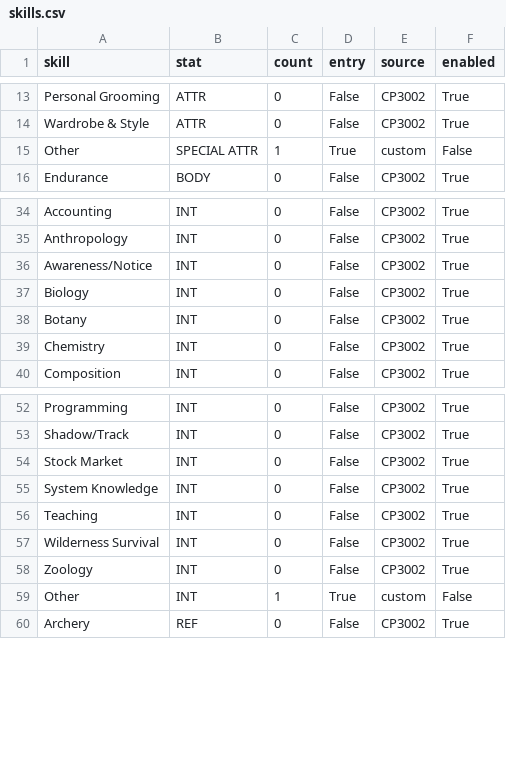
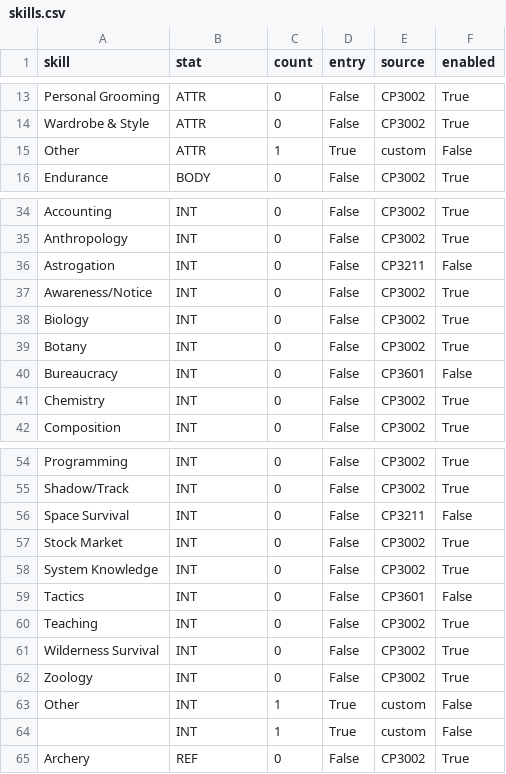
Before and after one commit to declangrant/Character-Sheet-Generator, a CSV file: cp2020/skills.csv, drawn as a sheet; only a part is shown, gaps mark what is left out.

Commit message:
Add PyQt5 GUI (#1)
* Add more  skills

* ignore compiled python files

* Move generator and add more box checking

* intial gui

* Add module main

* Add comments

* Add skill count

```diff
--- a/cp2020/skills.csv
+++ b/cp2020/skills.csv
@@ -14,3 +14,3 @@ Personal Grooming,ATTR,0,False,CP3002,True
 Wardrobe & Style,ATTR,0,False,CP3002,True
-Other,SPECIAL ATTR,1,True,custom,False
+Other,ATTR,1,True,custom,False
 Endurance,BODY,0,False,CP3002,True
@@ -35,2 +35,3 @@ Accounting,INT,0,False,CP3002,True
 Anthropology,INT,0,False,CP3002,True
+Astrogation,INT,0,False,CP3211,False
 Awareness/Notice,INT,0,False,CP3002,True
@@ -38,2 +39,3 @@ Biology,INT,0,False,CP3002,True
 Botany,INT,0,False,CP3002,True
+Bureaucracy,INT,0,False,CP3601,False
 Chemistry,INT,0,False,CP3002,True
@@ -53,4 +55,6 @@ Programming,INT,0,False,CP3002,True
 Shadow/Track,INT,0,False,CP3002,True
+Space Survival,INT,0,False,CP3211,False
 Stock Market,INT,0,False,CP3002,True
 System Knowledge,INT,0,False,CP3002,True
+Tactics,INT,0,False,CP3601,False
 Teaching,INT,0,False,CP3002,True
@@ -59,2 +63,3 @@ Zoology,INT,0,False,CP3002,True
 Other,INT,1,True,custom,False
+,INT,1,True,custom,False
 Archery,REF,0,False,CP3002,True
```
Also changed, not shown: 8 other files.
